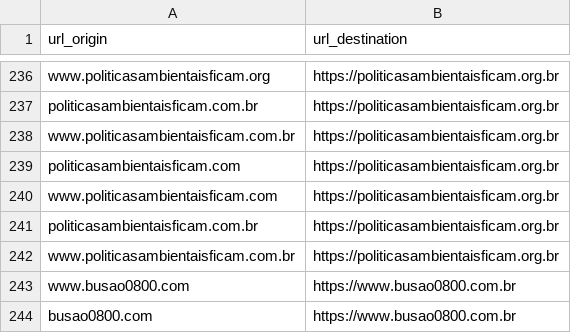
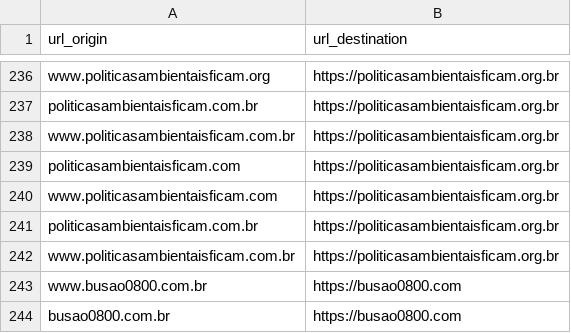
Before and after one commit to nossas/bonde-redirect, a CSV file: redirects.csv, drawn as a sheet; only a part is shown, gaps mark what is left out.

Commit message:
fix: change url order

```diff
--- a/redirects.csv
+++ b/redirects.csv
@@ -242,3 +242,3 @@ politicasambientaisficam.com.br,https://politicasambientaisficam.org.br
 www.politicasambientaisficam.com.br,https://politicasambientaisficam.org.br
-www.busao0800.com,https://www.busao0800.com.br
-busao0800.com,https://www.busao0800.com.br
+www.busao0800.com.br,https://busao0800.com
+busao0800.com.br,https://busao0800.com
```
